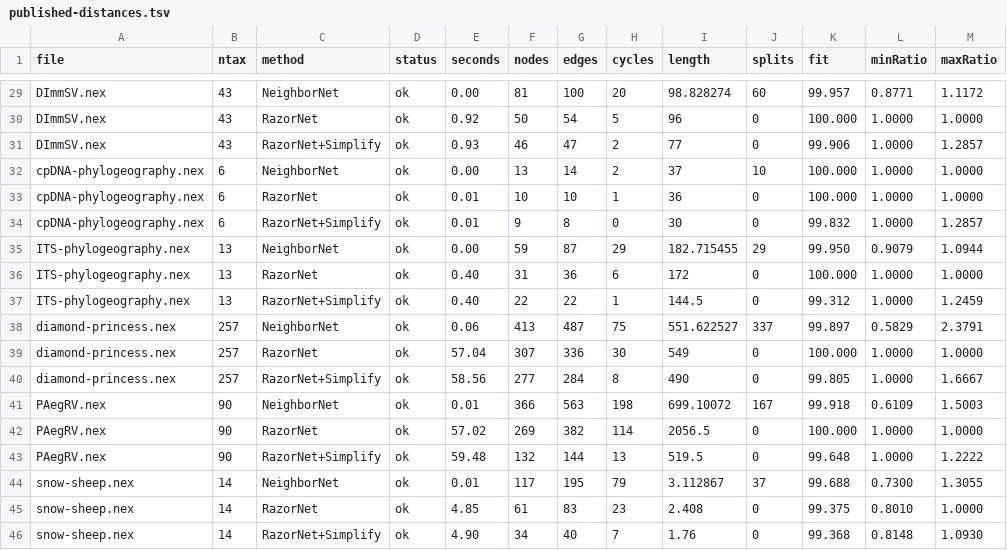
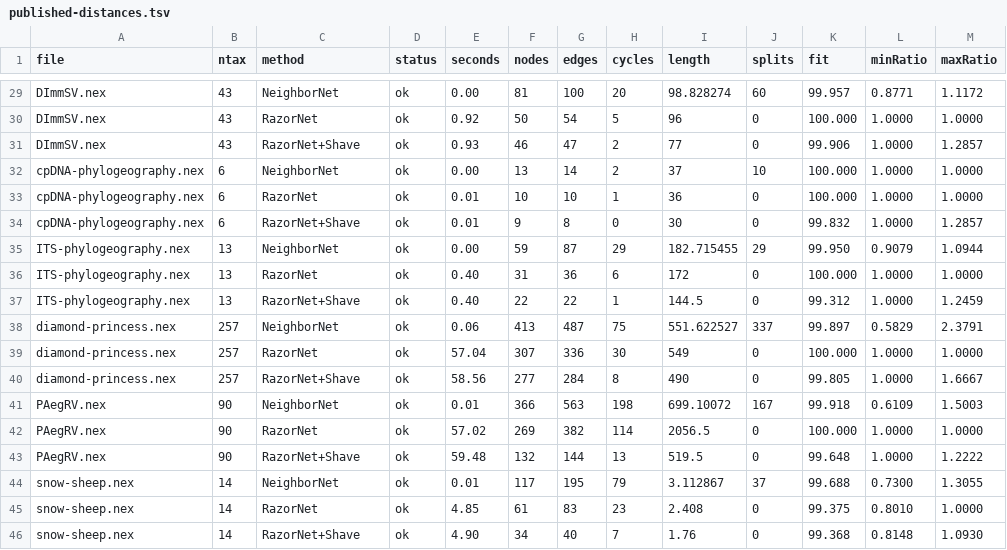
Before and after one commit to husonlab/razor-net, a TSV file: experiments/results/published-distances.tsv, drawn as a sheet; only a part is shown, gaps mark what is left out; the diff covers the shown part only.

```diff
--- a/experiments/results/published-distances.tsv
+++ b/experiments/results/published-distances.tsv
@@ -30,17 +30,17 @@ DImmSV.nex	43	NeighborNet	ok	0.00	81	100	20	98.828274	60	99.957	0.8771	1.1172
 DImmSV.nex	43	RazorNet	ok	0.92	50	54	5	96	0	100.000	1.0000	1.0000
-DImmSV.nex	43	RazorNet+Simplify	ok	0.93	46	47	2	77	0	99.906	1.0000	1.2857
+DImmSV.nex	43	RazorNet+Shave	ok	0.93	46	47	2	77	0	99.906	1.0000	1.2857
 cpDNA-phylogeography.nex	6	NeighborNet	ok	0.00	13	14	2	37	10	100.000	1.0000	1.0000
 cpDNA-phylogeography.nex	6	RazorNet	ok	0.01	10	10	1	36	0	100.000	1.0000	1.0000
-cpDNA-phylogeography.nex	6	RazorNet+Simplify	ok	0.01	9	8	0	30	0	99.832	1.0000	1.2857
+cpDNA-phylogeography.nex	6	RazorNet+Shave	ok	0.01	9	8	0	30	0	99.832	1.0000	1.2857
 ITS-phylogeography.nex	13	NeighborNet	ok	0.00	59	87	29	182.715455	29	99.950	0.9079	1.0944
 ITS-phylogeography.nex	13	RazorNet	ok	0.40	31	36	6	172	0	100.000	1.0000	1.0000
-ITS-phylogeography.nex	13	RazorNet+Simplify	ok	0.40	22	22	1	144.5	0	99.312	1.0000	1.2459
+ITS-phylogeography.nex	13	RazorNet+Shave	ok	0.40	22	22	1	144.5	0	99.312	1.0000	1.2459
 diamond-princess.nex	257	NeighborNet	ok	0.06	413	487	75	551.622527	337	99.897	0.5829	2.3791
 diamond-princess.nex	257	RazorNet	ok	57.04	307	336	30	549	0	100.000	1.0000	1.0000
-diamond-princess.nex	257	RazorNet+Simplify	ok	58.56	277	284	8	490	0	99.805	1.0000	1.6667
+diamond-princess.nex	257	RazorNet+Shave	ok	58.56	277	284	8	490	0	99.805	1.0000	1.6667
 PAegRV.nex	90	NeighborNet	ok	0.01	366	563	198	699.10072	167	99.918	0.6109	1.5003
 PAegRV.nex	90	RazorNet	ok	57.02	269	382	114	2056.5	0	100.000	1.0000	1.0000
-PAegRV.nex	90	RazorNet+Simplify	ok	59.48	132	144	13	519.5	0	99.648	1.0000	1.2222
+PAegRV.nex	90	RazorNet+Shave	ok	59.48	132	144	13	519.5	0	99.648	1.0000	1.2222
 snow-sheep.nex	14	NeighborNet	ok	0.01	117	195	79	3.112867	37	99.688	0.7300	1.3055
 snow-sheep.nex	14	RazorNet	ok	4.85	61	83	23	2.408	0	99.375	0.8010	1.0000
-snow-sheep.nex	14	RazorNet+Simplify	ok	4.90	34	40	7	1.76	0	99.368	0.8148	1.0930
+snow-sheep.nex	14	RazorNet+Shave	ok	4.90	34	40	7	1.76	0	99.368	0.8148	1.0930
```
Also changed, not shown: 9 edited cells elsewhere in this file, experiments/results/published-alignments.tsv, experiments/results/simulation-study-1-summary.tsv, 34 other files.
